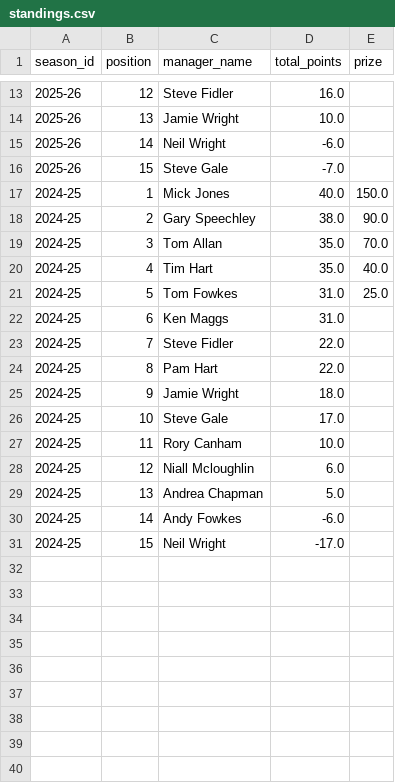
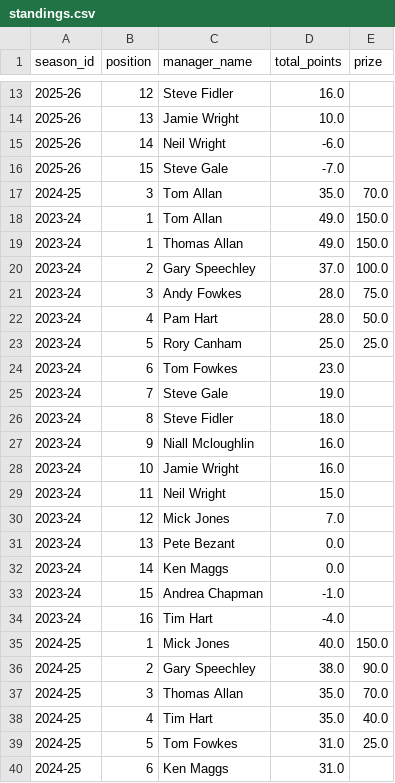
Before and after one commit to ThomasAllan/Select-Fantasy-Football-Auction, a CSV file: data/standings.csv, drawn as a sheet; only a part is shown, gaps mark what is left out; the shorter side is filled out with more unchanged rows.

```diff
--- a/data/standings.csv
+++ b/data/standings.csv
@@ -16,5 +16,23 @@ season_id,position,manager_name,total_points,prize
 2025-26,15,Steve Gale,-7.0,
+2024-25,3,Tom Allan,35.0,70.0
+2023-24,1,Tom Allan,49.0,150.0
+2023-24,1,Thomas Allan,49.0,150.0
+2023-24,2,Gary Speechley,37.0,100.0
+2023-24,3,Andy Fowkes,28.0,75.0
+2023-24,4,Pam Hart,28.0,50.0
+2023-24,5,Rory Canham,25.0,25.0
+2023-24,6,Tom Fowkes,23.0,
+2023-24,7,Steve Gale,19.0,
+2023-24,8,Steve Fidler,18.0,
+2023-24,9,Niall Mcloughlin,16.0,
+2023-24,10,Jamie Wright,16.0,
+2023-24,11,Neil Wright,15.0,
+2023-24,12,Mick Jones,7.0,
+2023-24,13,Pete Bezant,0.0,
+2023-24,14,Ken Maggs,0.0,
+2023-24,15,Andrea Chapman,-1.0,
+2023-24,16,Tim Hart,-4.0,
 2024-25,1,Mick Jones,40.0,150.0
 2024-25,2,Gary Speechley,38.0,90.0
-2024-25,3,Tom Allan,35.0,70.0
+2024-25,3,Thomas Allan,35.0,70.0
 2024-25,4,Tim Hart,35.0,40.0
```
Also changed, not shown: data/seasons.csv, 3 other files.
